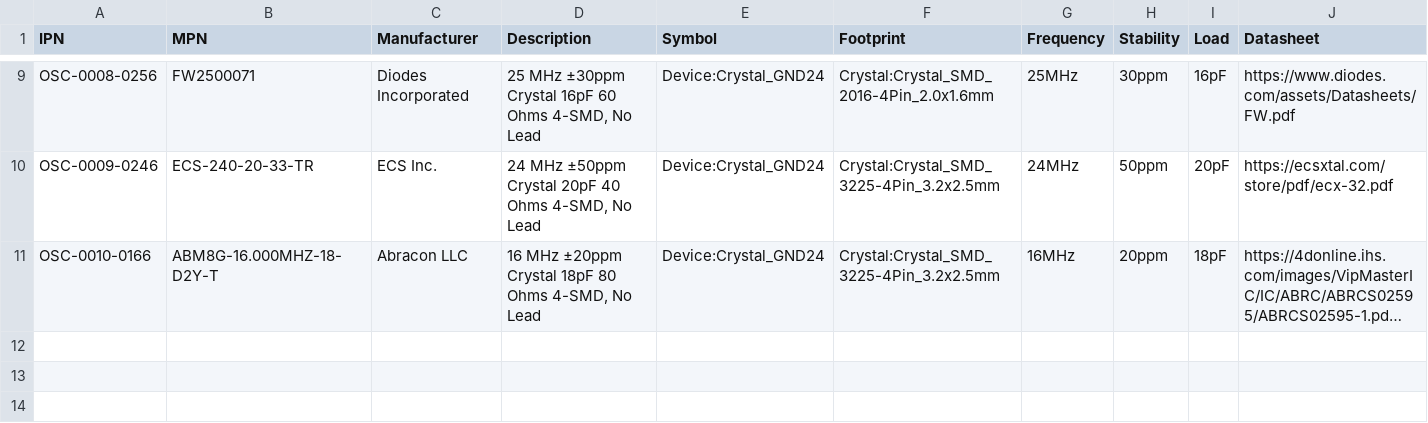
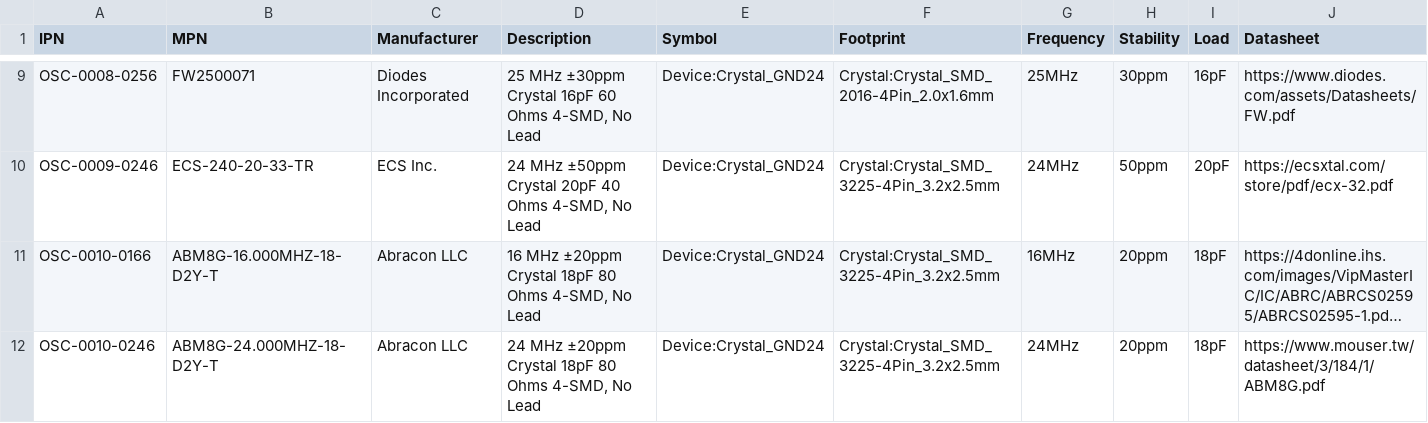
Before and after one commit to git-plm/parts, a CSV file: database/g-osc.csv, drawn as a sheet; only a part is shown, gaps mark what is left out; long unchanged cells end in …; the diff names each change by its address in the sheet, - before the commit and + after, or states it on an @@ line.

Commit message:
Changed from 16 to 24MHz crystal for ups_controller to match nucleo dev board.

```diff
--- a/database/g-osc.csv
+++ b/database/g-osc.csv
+row 12: OSC-0010-0246 | ABM8G-24.000MHZ-18-D2Y-T | Abracon LLC | 24 MHz ±20ppm Crystal 18pF 80 Ohms 4-SMD, No Lead | Device:Crystal_GND24 | Crystal:Crystal_SMD_3225-4Pin_3.2x2.5mm | 24MHz | 20ppm | 18pF | https://www.mouser.tw/datasheet/3/184/1/ABM8G.pdf
```
